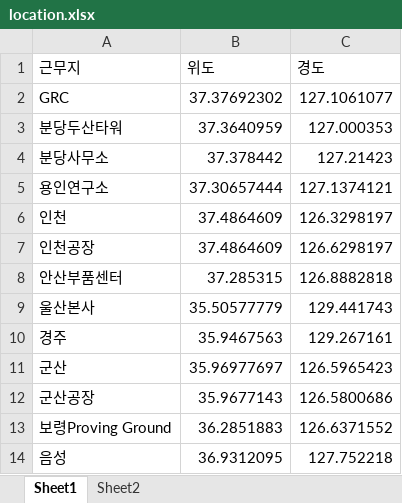
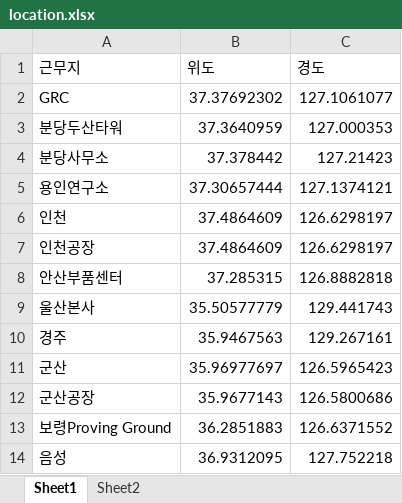
Before and after one commit to kstyle2198/hr, an Excel workbook: jupyter/location.xlsx, sheet Sheet1, drawn as a sheet; values as stored, in another font and other column widths than the file's, no borders; table styles not drawn; the diff names each change by its address in the sheet, - before the commit and + after, or states it on an @@ line.

```diff
--- a/jupyter/location.xlsx (sheet Sheet1)
+++ b/jupyter/location.xlsx (sheet Sheet1)
-C6 (경도): 126.3298197
+C6 (경도): 126.6298197
```
Also changed, not shown: 2 other files.
